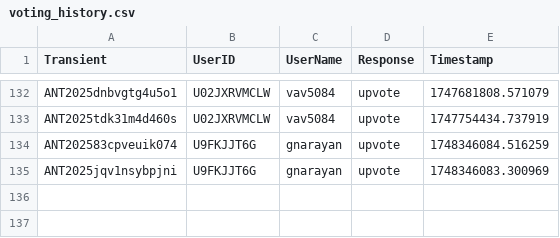
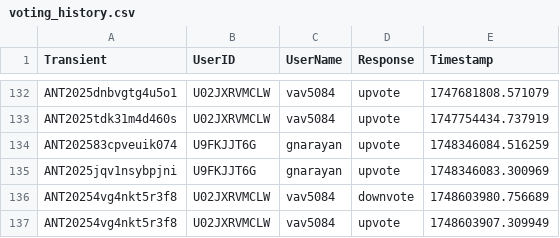
Before and after one commit to VTDA-Group/antares-filter-slackbots, a CSV file: data/superphot-plus/voting_history.csv, drawn as a sheet; only a part is shown, gaps mark what is left out; the diff names each change by its address in the sheet, - before the commit and + after, or states it on an @@ line.

```diff
--- a/data/superphot-plus/voting_history.csv
+++ b/data/superphot-plus/voting_history.csv
+row 136: ANT20254vg4nkt5r3f8 | U02JXRVMCLW | vav5084 | downvote | 1748603980.756689
+row 137: ANT20254vg4nkt5r3f8 | U02JXRVMCLW | vav5084 | upvote | 1748603907.309949
```
Also changed, not shown: data/nuclear-transients/voting_history.csv.
